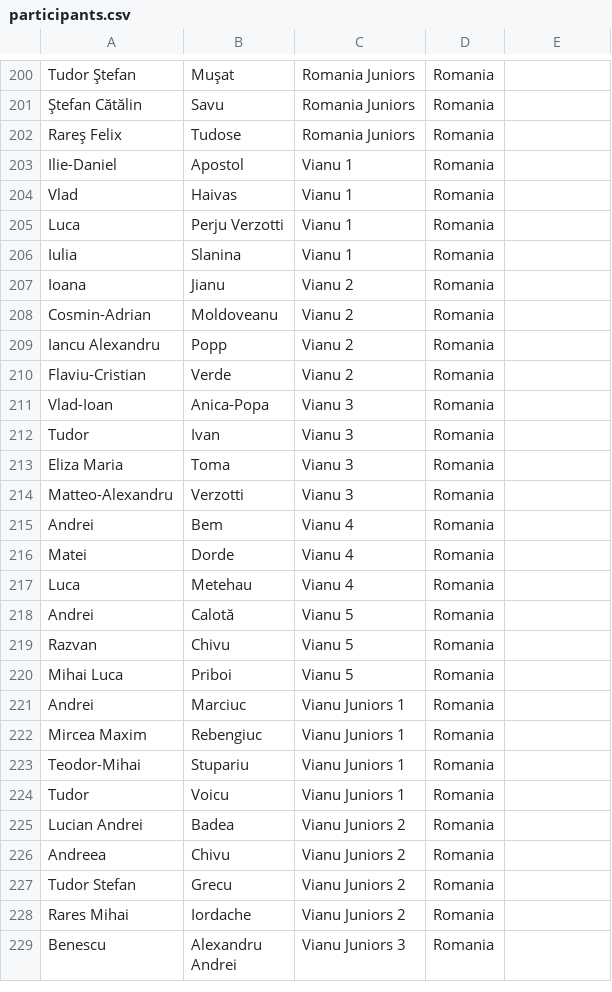
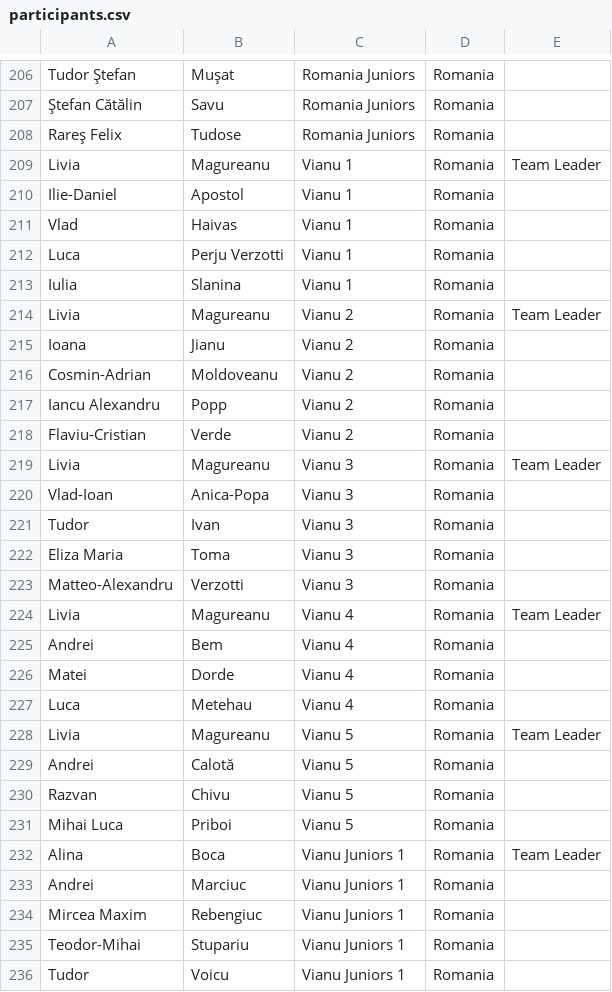
Before and after one commit to RaresAnghel08/rmi-website, a CSV file: csv/participants.csv, drawn as a sheet; only a part is shown, gaps mark what is left out; the shorter side is filled out with more unchanged rows; the diff covers the shown part only; the diff names each change by its address in the sheet, - before the commit and + after, or states it on an @@ line.

Commit message:
update participants

```diff
--- a/csv/participants.csv
+++ b/csv/participants.csv
+row 209: Livia | Magureanu | Vianu 1 | Romania | Team Leader
+row 214: Livia | Magureanu | Vianu 2 | Romania | Team Leader
+row 219: Livia | Magureanu | Vianu 3 | Romania | Team Leader
+row 224: Livia | Magureanu | Vianu 4 | Romania | Team Leader
+row 228: Livia | Magureanu | Vianu 5 | Romania | Team Leader
+row 232: Alina | Boca | Vianu Juniors 1 | Romania | Team Leader
```
Also changed, not shown: 9 added rows and 1 removed row elsewhere in this file.
